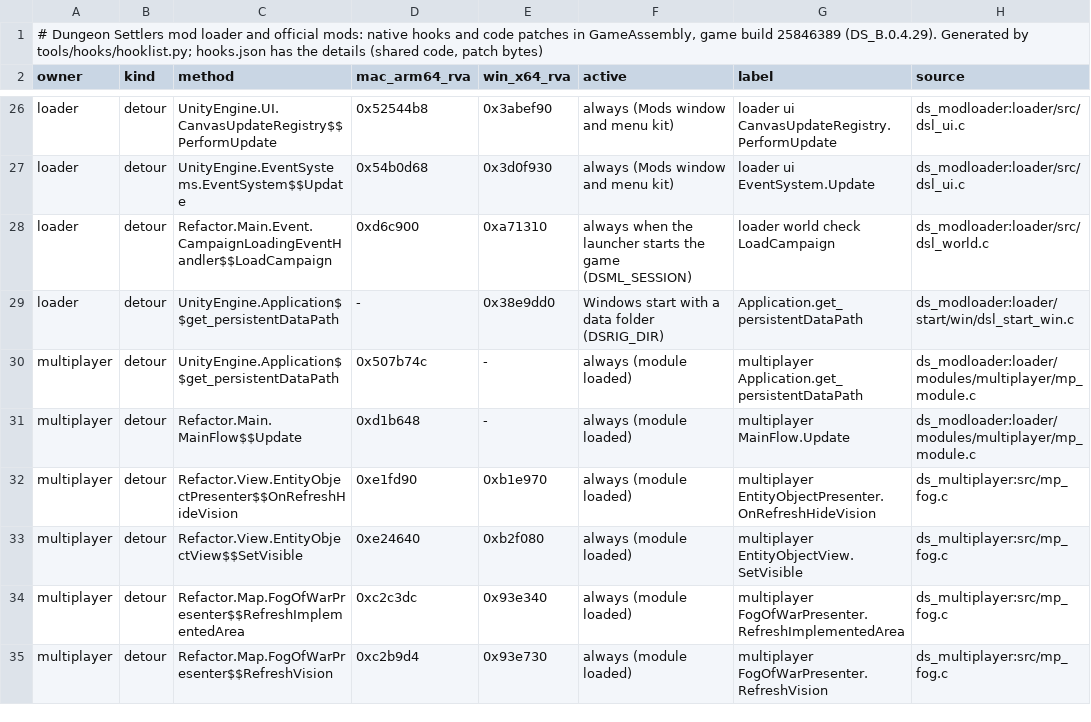
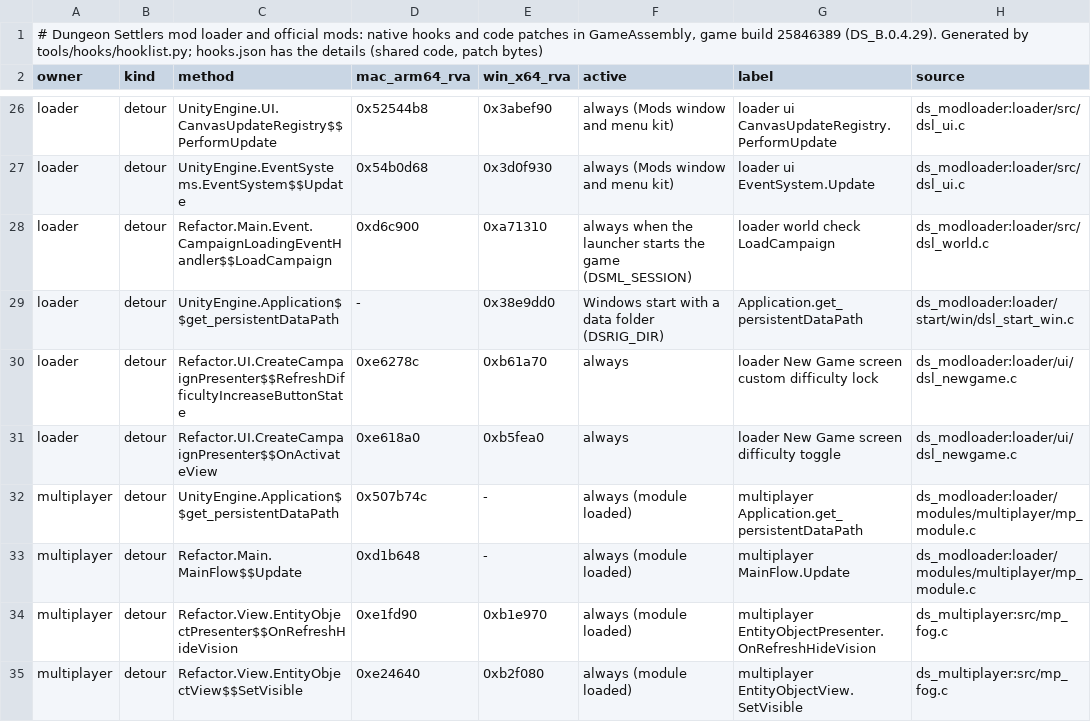
Before and after one commit to AmfiLogos/ds_modloader, a TSV file: docs/hooks.tsv, drawn as a sheet; only a part is shown, gaps mark what is left out; the shorter side is filled out with more unchanged rows.

Commit message:
Hell always loaded; the New Game switch only shows the Hell level (owner 2026-10-25: "keep it always on & have the toggle just activate its display"; no reload)
- A mod with mod.json "difficulty" (Hell difficulty, level 5) runs whenever installed (dsl_deps.h dsl_mf_difficulty: loader,
  Mac stub, Windows starter). Proven neutral for levels 0..4 first (every Mac / Windows patch, staff strip, env swap, tables;
  PLAN_v013.md).
- A world uses it only when its combat or management level is 5, read from its save header (CampaignSaveHeader by field
  name) or the open world: world set / label / Modded filter (key_eff), world check and flow K (dsl_world_key_match), new
  world registration, save warning (dsl_world_save_dependent), multiplayer HELLO set (Hell only while the open or loading
  world is on Hell; at the title only when the profile has it; Get the host's mods switches it).
- New Game screen (ui/dsl_newgame.c): Custom difficulty panel right of the combat row, one switch per difficulty mod, saved
  in <data>/Mods/newgame.json, off by default; hidden = the "+" at 4 locked (RefreshDifficultyIncreaseButtonState hooked,
  SetDifficultyIncreaseLocked) and a 5 chosen anyway falls back to 4. No restart.
- Mods window: Hell's row on and greyed with one line on how a world gets it; not in Apply, groups or a world's window.
- Texts in 10 languages; hooks.json (new loader hook). Tests: run_tests.sh T1e (host), hell_toggle_test.py (hidden copy),
  hell_mp_pair.py (Hell host + guest without Hell, desync check); l1_savewarn / l1_saves / l1_filter use ZET-U, hostmods_pair
  expects Hell out of both sets on its seed world.

```diff
--- a/docs/hooks.tsv
+++ b/docs/hooks.tsv
@@ -29,2 +29,4 @@ loader	detour	Refactor.Main.Event.CampaignLoadingEventHandler$$LoadCampaign	0xd6
 loader	detour	UnityEngine.Application$$get_persistentDataPath	-	0x38e9dd0	Windows start with a data folder (DSRIG_DIR)	Application.get_persistentDataPath	ds_modloader:loader/start/win/dsl_start_win.c
+loader	detour	Refactor.UI.CreateCampaignPresenter$$RefreshDifficultyIncreaseButtonState	0xe6278c	0xb61a70	always	loader New Game screen custom difficulty lock	ds_modloader:loader/ui/dsl_newgame.c
+loader	detour	Refactor.UI.CreateCampaignPresenter$$OnActivateView	0xe618a0	0xb5fea0	always	loader New Game screen difficulty toggle	ds_modloader:loader/ui/dsl_newgame.c
 multiplayer	detour	UnityEngine.Application$$get_persistentDataPath	0x507b74c	-	always (module loaded)	multiplayer Application.get_persistentDataPath	ds_modloader:loader/modules/multiplayer/mp_module.c
```
Also changed, not shown: loader/lang/_where.tsv, 30 other files.
